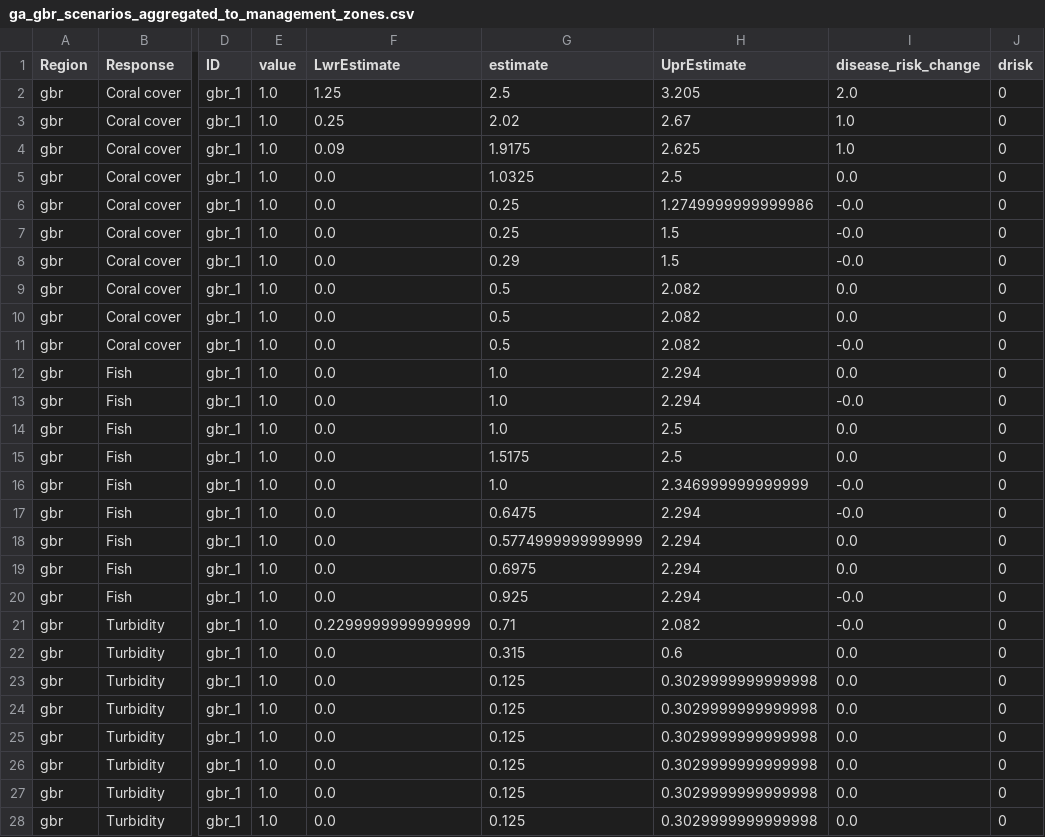
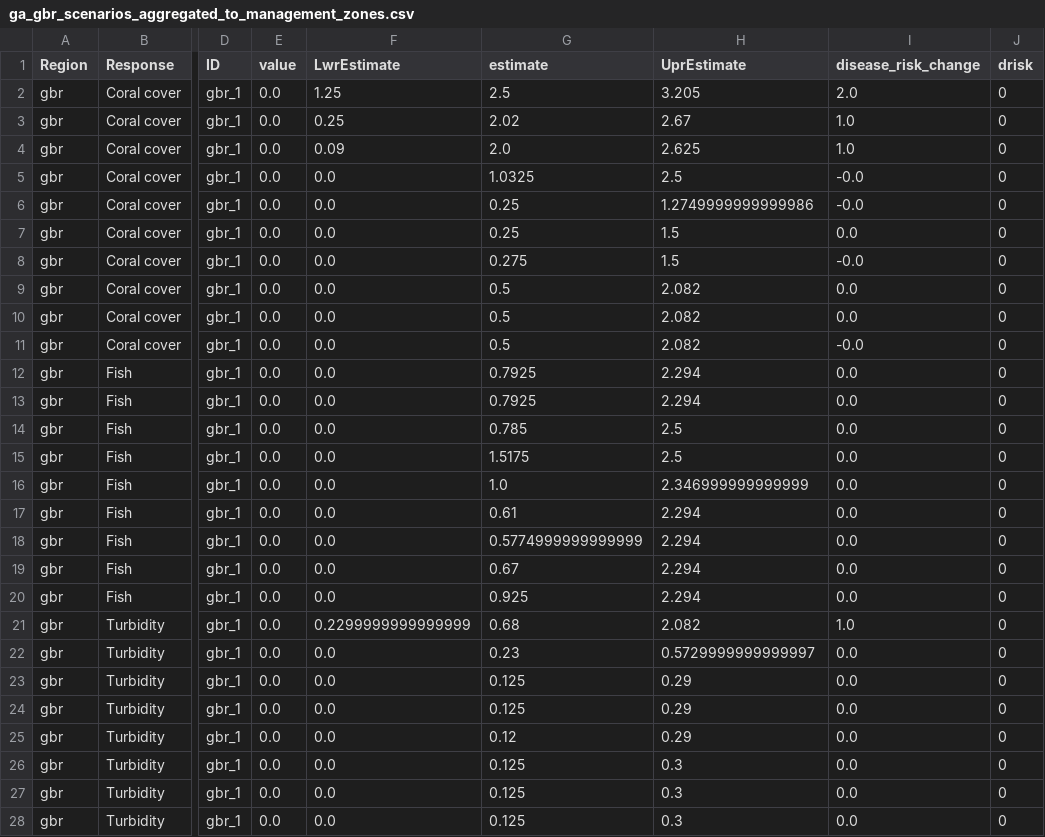
Before and after one commit to jms5151/uh-noaa-shiny-app, a CSV file: forec_shiny_app_data/Scenarios/ga_gbr_scenarios_aggregated_to_management_zones.csv, drawn as a sheet; only a part is shown, gaps mark what is left out; the diff covers the shown part only; the diff names each change by its address in the sheet, - before the commit and + after, or states it on an @@ line.

```diff
--- a/forec_shiny_app_data/Scenarios/ga_gbr_scenarios_aggregated_to_management_zones.csv
+++ b/forec_shiny_app_data/Scenarios/ga_gbr_scenarios_aggregated_to_management_zones.csv
-E2:E28 (value): 1.0
+E2:E28 (value): 0.0
-G4 (estimate): 1.9175
+G4 (estimate): 2.0
-I5 (disease_risk_change): 0.0
+I5 (disease_risk_change): -0.0
-I7 (disease_risk_change): -0.0
+I7 (disease_risk_change): 0.0
-G8 (estimate): 0.29
+G8 (estimate): 0.275
-G12:G13 (estimate): 1.0
+G12:G13 (estimate): 0.7925
-I13 (disease_risk_change): -0.0
+I13 (disease_risk_change): 0.0
-G14 (estimate): 1.0
+G14 (estimate): 0.785
-I16:I17 (disease_risk_change): -0.0
+I16:I17 (disease_risk_change): 0.0
-G17 (estimate): 0.6475
+G17 (estimate): 0.61
-G19 (estimate): 0.6975
+G19 (estimate): 0.67
-I20 (disease_risk_change): -0.0
+I20 (disease_risk_change): 0.0
-G21 (estimate): 0.71
+G21 (estimate): 0.68
-I21 (disease_risk_change): -0.0
+I21 (disease_risk_change): 1.0
-G22 (estimate): 0.315
+G22 (estimate): 0.23
-H22 (UprEstimate): 0.6
+H22 (UprEstimate): 0.5729999999999997
-H23:H25 (UprEstimate): 0.3029999999999998
+H23:H25 (UprEstimate): 0.29
-G25 (estimate): 0.125
+G25 (estimate): 0.12
-H26:H28 (UprEstimate): 0.3029999999999998
+H26:H28 (UprEstimate): 0.3
```
Also changed, not shown: 86 edited cells elsewhere in this file, forec_shiny_app_data/Forecasts/ga_gbr_nowcast_aggregated_to_gbrmpa_park_zones.csv, forec_shiny_app_data/Forecasts/ga_nowcast_aggregated_to_management_zones.csv, 34 other files.
